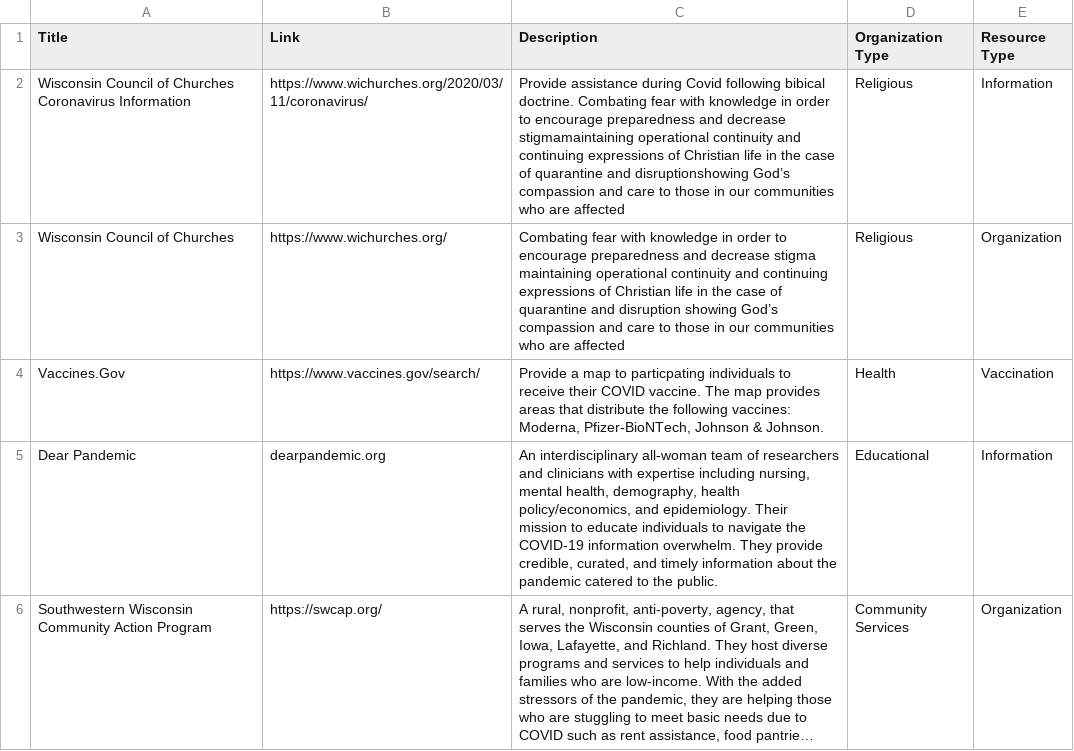
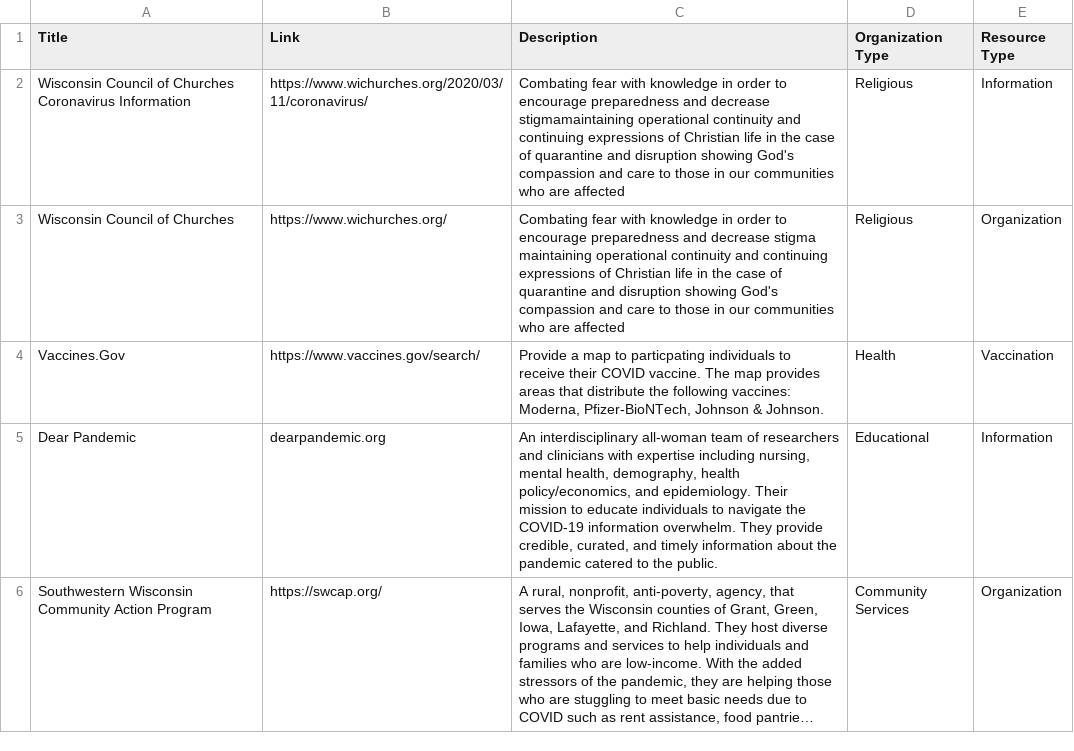
Before and after one commit to mbhattar9/C3, a CSV file: data/resources.csv, drawn as a sheet; only a part is shown; long unchanged cells end in …; the diff names each change by its address in the sheet, - before the commit and + after, or states it on an @@ line.

Commit message:
Update resources.csv
fixing details

```diff
--- a/data/resources.csv
+++ b/data/resources.csv
-C2 (Description): Provide assistance during Covid following bibical doctrine. Combating fear with knowledge in order to encourage preparedness and decrease stigmamaintaining operational continuity and continuing expressions of Christian life in the case of quarantine and disruptionshowing God’s compassion and…
+C2 (Description): Combating fear with knowledge in order to encourage preparedness and decrease stigmamaintaining operational continuity and continuing expressions of Christian life in the case of quarantine and disruption showing God's compassion and…
-C3 (Description): …disruption showing God’s compassion and…
+C3 (Description): …disruption showing God's compassion and…
```
